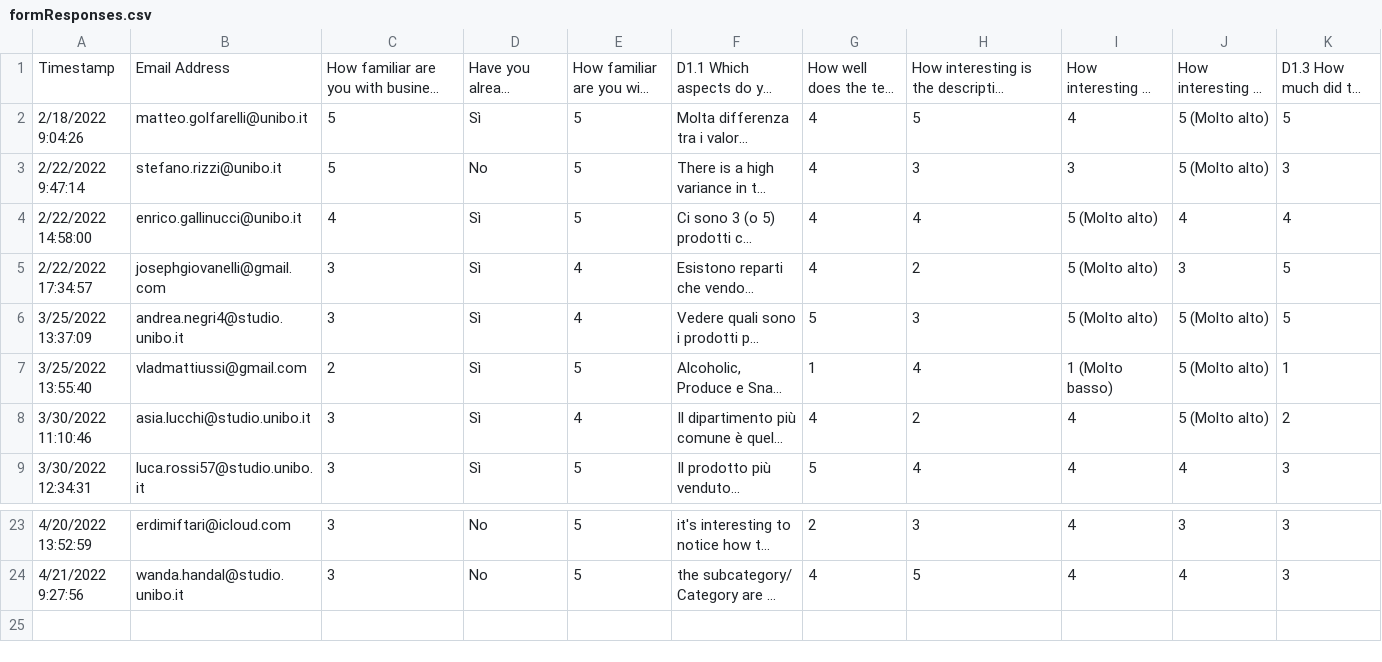
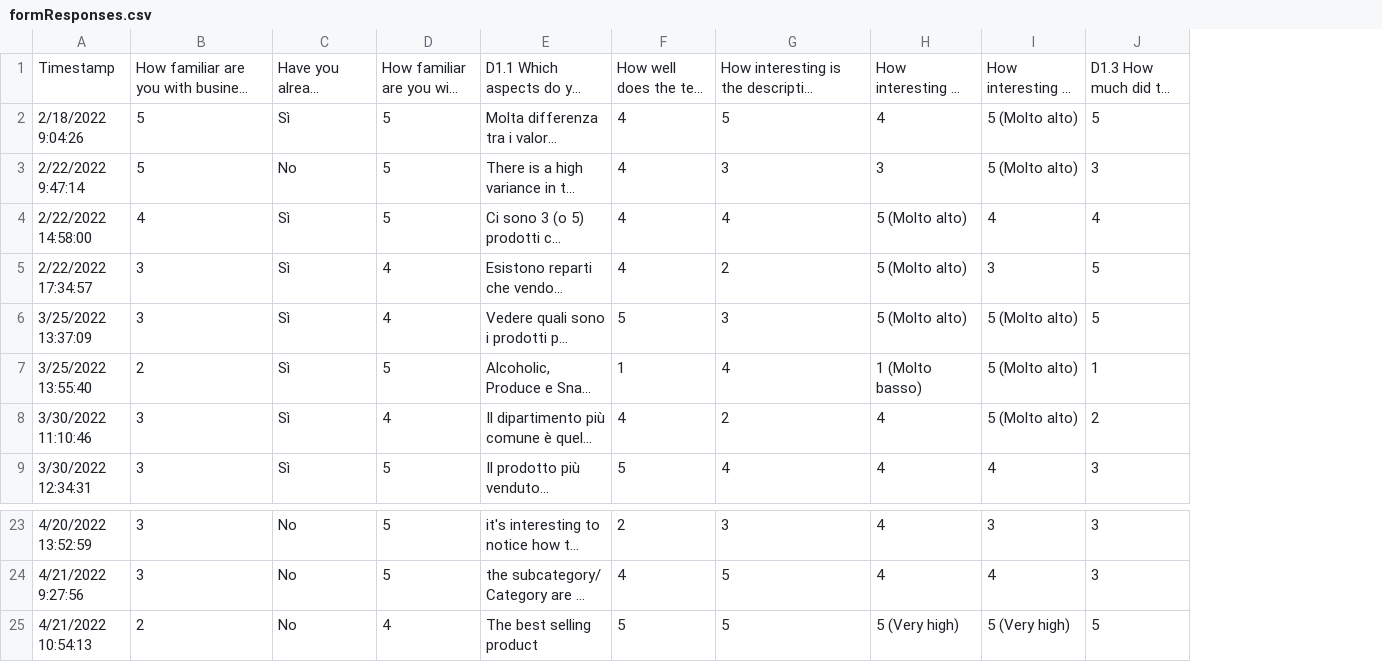
Before and after one commit to big-unibo/conversational-olap, a CSV file: COOL/resources/formResponses.csv, drawn as a sheet; only a part is shown, gaps mark what is left out; long unchanged cells end in …; removed rows and columns are numbered as before the commit, all else as after; rows hold the shown columns only; the diff names each change by its address in the sheet, - before the commit and + after, or states it on an @@ line.

```diff
--- a/COOL/resources/formResponses.csv
+++ b/COOL/resources/formResponses.csv
-column B, rows 1-9: Email Address | matteo.golfarelli@unibo.it | stefano.rizzi@unibo.it | enrico.gallinucci@unibo.it | josephgiovanelli@gmail.com | andrea.negri4@studio.unibo.it | vladmattiussi@gmail.com | asia.lucchi@studio.unibo.it | luca.rossi57@studio.unibo.it; rows 23-24: erdimiftari@icloud.com | wanda.handal@studio.unibo.it
+row 25: 4/21/2022 10:54:13 | 2 | No | 4 | The best selling product | 5 | 5 | 5 (Very high) | 5 (Very high) | 5
```
Also changed, not shown: 1 other file.
